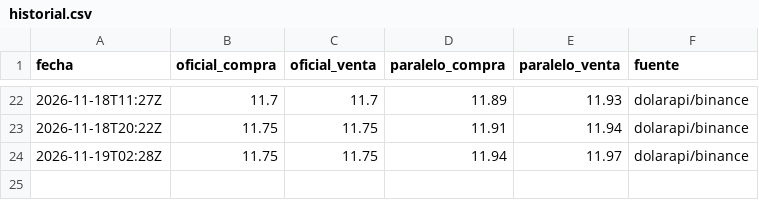
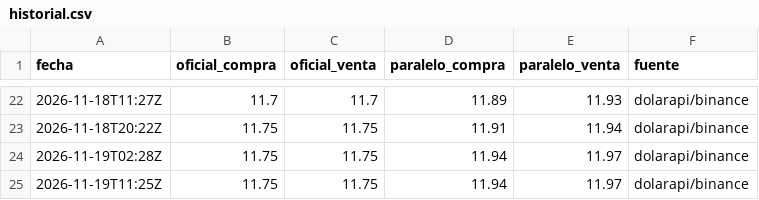
Before and after one commit to NeckHurtttt/BsCambio, a CSV file: datos/historial.csv, drawn as a sheet; only a part is shown, gaps mark what is left out; the diff names each change by its address in the sheet, - before the commit and + after, or states it on an @@ line.

Commit message:
datos: 2026-11-19 11:25

```diff
--- a/datos/historial.csv
+++ b/datos/historial.csv
+row 25: 2026-11-19T11:25Z | 11.75 | 11.75 | 11.94 | 11.97 | dolarapi/binance
```
Also changed, not shown: 1 other file.
